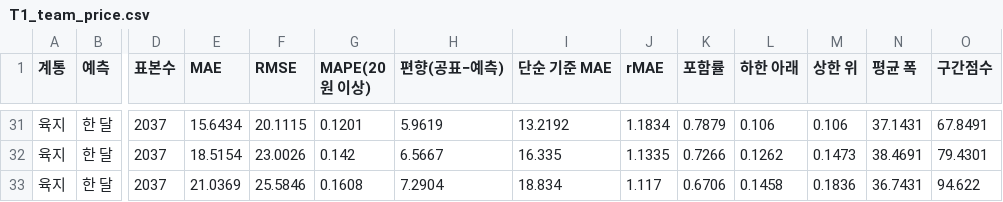
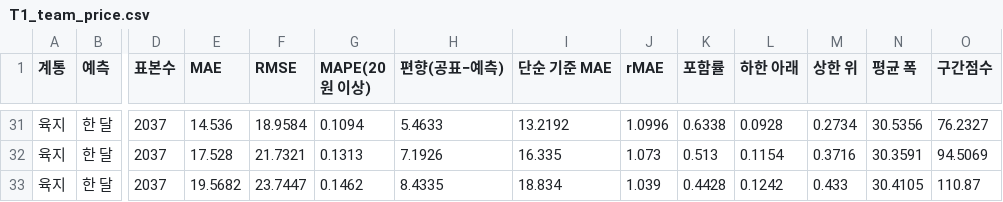
Before and after one commit to enhn16/SMPprediction, a CSV file: smp_forecast_app/outputs/tables/T1_team_price.csv, drawn as a sheet; only a part is shown, gaps mark what is left out; the diff covers the shown part only; the diff names each change by its address in the sheet, - before the commit and + after, or states it on an @@ line.

```diff
--- a/smp_forecast_app/outputs/tables/T1_team_price.csv
+++ b/smp_forecast_app/outputs/tables/T1_team_price.csv
-E31 (MAE): 15.6434
+E31 (MAE): 14.536
-F31 (RMSE): 20.1115
+F31 (RMSE): 18.9584
-G31 (MAPE(20원 이상)): 0.1201
+G31 (MAPE(20원 이상)): 0.1094
-H31 (편향(공표−예측)): 5.9619
+H31 (편향(공표−예측)): 5.4633
-J31 (rMAE): 1.1834
+J31 (rMAE): 1.0996
-K31 (포함률): 0.7879
+K31 (포함률): 0.6338
-L31 (하한 아래): 0.106
+L31 (하한 아래): 0.0928
-M31 (상한 위): 0.106
+M31 (상한 위): 0.2734
-N31 (평균 폭): 37.1431
+N31 (평균 폭): 30.5356
-O31 (구간점수): 67.8491
+O31 (구간점수): 76.2327
-E32 (MAE): 18.5154
+E32 (MAE): 17.528
-F32 (RMSE): 23.0026
+F32 (RMSE): 21.7321
-G32 (MAPE(20원 이상)): 0.142
+G32 (MAPE(20원 이상)): 0.1313
-H32 (편향(공표−예측)): 6.5667
+H32 (편향(공표−예측)): 7.1926
-J32 (rMAE): 1.1335
+J32 (rMAE): 1.073
-K32 (포함률): 0.7266
+K32 (포함률): 0.513
-L32 (하한 아래): 0.1262
+L32 (하한 아래): 0.1154
-M32 (상한 위): 0.1473
+M32 (상한 위): 0.3716
-N32 (평균 폭): 38.4691
+N32 (평균 폭): 30.3591
-O32 (구간점수): 79.4301
+O32 (구간점수): 94.5069
-E33 (MAE): 21.0369
+E33 (MAE): 19.5682
-F33 (RMSE): 25.5846
+F33 (RMSE): 23.7447
-G33 (MAPE(20원 이상)): 0.1608
+G33 (MAPE(20원 이상)): 0.1462
-H33 (편향(공표−예측)): 7.2904
+H33 (편향(공표−예측)): 8.4335
-J33 (rMAE): 1.117
+J33 (rMAE): 1.039
-K33 (포함률): 0.6706
+K33 (포함률): 0.4428
-L33 (하한 아래): 0.1458
+L33 (하한 아래): 0.1242
-M33 (상한 위): 0.1836
+M33 (상한 위): 0.433
-N33 (평균 폭): 36.7431
+N33 (평균 폭): 30.4105
-O33 (구간점수): 94.622
+O33 (구간점수): 110.87
```
Also changed, not shown: 170 edited cells elsewhere in this file, drop_classifier/outputs/tables/drop_score_육지.csv, drop_classifier/outputs/tables/drop_육지_15h.csv, 39 other files.
